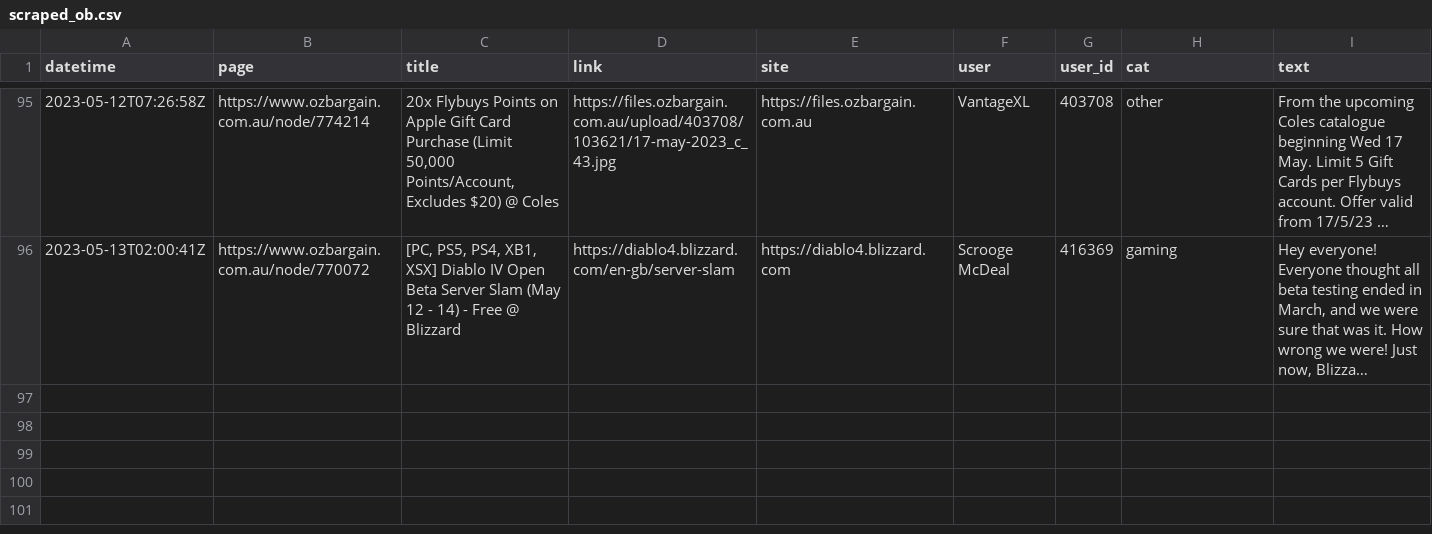
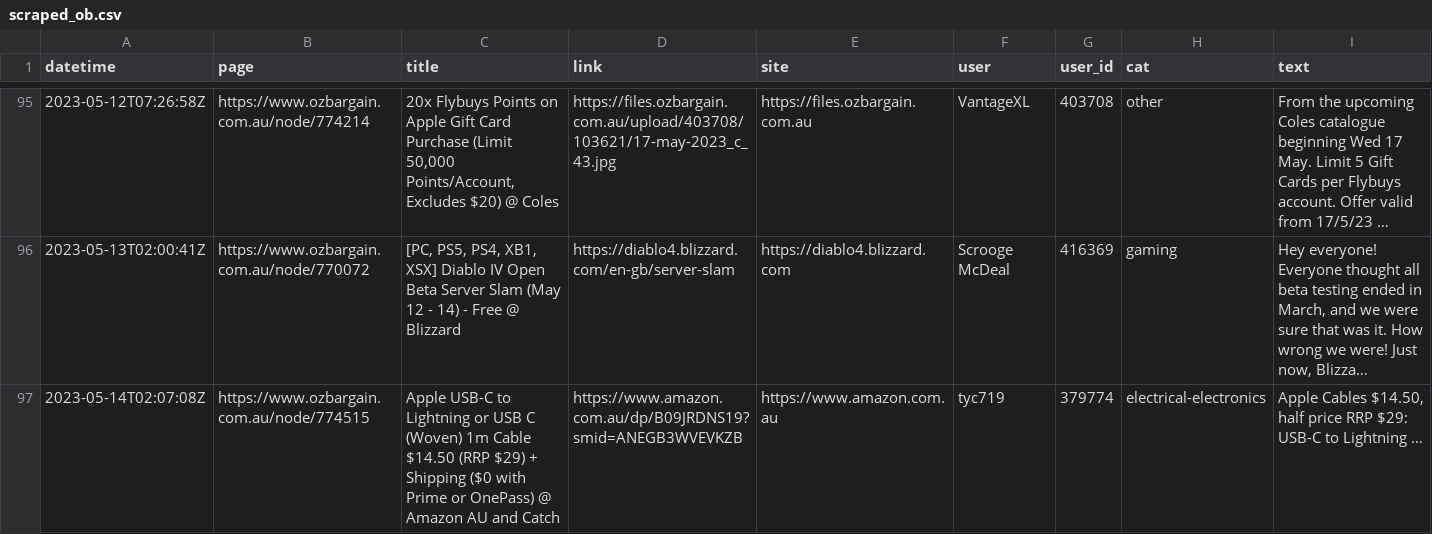
Before and after one commit to ntworthk/car-loans, a CSV file: data/scraped_ob.csv, drawn as a sheet; only a part is shown, gaps mark what is left out; long unchanged cells end in …; the diff names each change by its address in the sheet, - before the commit and + after, or states it on an @@ line.

Commit message:
refreshing data

```diff
--- a/data/scraped_ob.csv
+++ b/data/scraped_ob.csv
+row 97: 2023-05-14T02:07:08Z | https://www.ozbargain.com.au/node/774515 | Apple USB-C to Lightning or USB C (Woven) 1m Cable $14.50 (RRP $29) + Shipping ($0 with Prime or OnePass) @ Amazon AU and Catch | https://www.amazon.com.au/dp/B09JRDNS19?smid=ANEGB3WVEVKZB | https://www.amazon.com.au | tyc719 | 379774 | electrical-electronics | Apple Cables $14.50, half price RRP $29: USB-C to Lightning …
```
Also changed, not shown: 4 other files.
